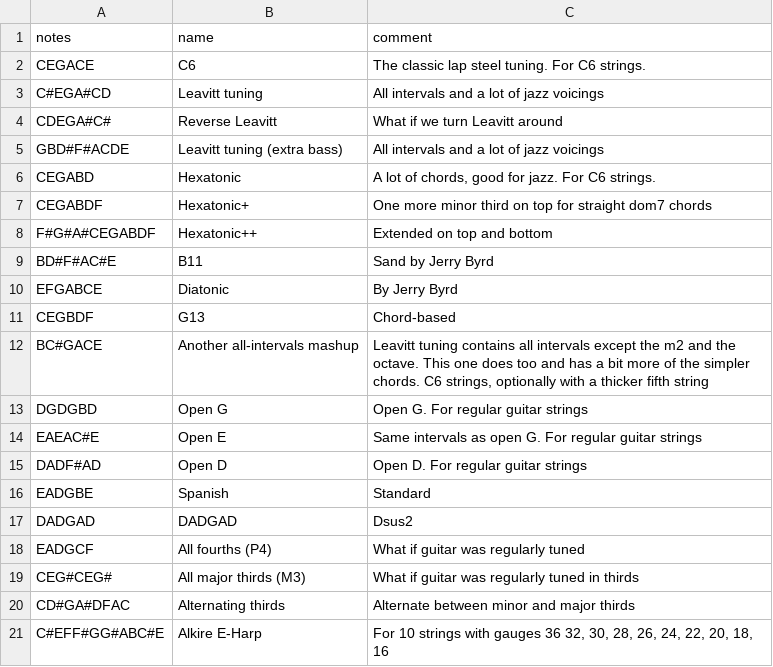
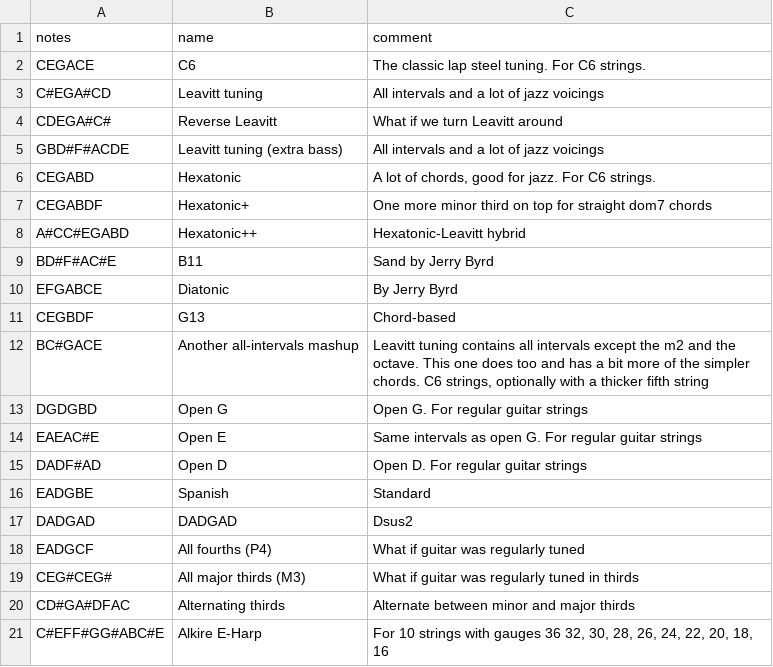
Before and after one commit to spaskalev/fretboard, a CSV file: tunings.csv, drawn as a sheet.

Commit message:
Update tunings.csv with new tuning information

```diff
--- a/tunings.csv
+++ b/tunings.csv
@@ -7,3 +7,3 @@ CEGABD,Hexatonic,"A lot of chords, good for jazz. For C6 strings."
 CEGABDF,Hexatonic+,"One more minor third on top for straight dom7 chords"
-F#G#A#CEGABDF,Hexatonic++,"Extended on top and bottom"
+A#CC#EGABD,Hexatonic++,"Hexatonic-Leavitt hybrid"
 BD#F#AC#E,B11,"Sand by Jerry Byrd"
```
